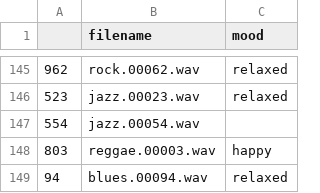
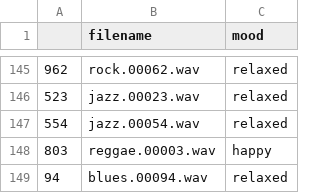
Before and after one commit to PyromancerBoom/hacknroll25-wifibeaters, a CSV file: model/gtzan-dataset-music-genre-classification/sampled_features_labeled.csv (was model/gtzan-dataset-music-genre-classification/sampled_features.csv), drawn as a sheet; only a part is shown, gaps mark what is left out.

Commit message:
Complete model training

```diff
--- a/model/gtzan-dataset-music-genre-classification/sampled_features.csv
+++ b/model/gtzan-dataset-music-genre-classification/sampled_features_labeled.csv
@@ -146,3 +146,3 @@
 523,jazz.00023.wav,relaxed
-554,jazz.00054.wav,
+554,jazz.00054.wav,relaxed
 803,reggae.00003.wav,happy
```
Also changed, not shown: 3 other files.
